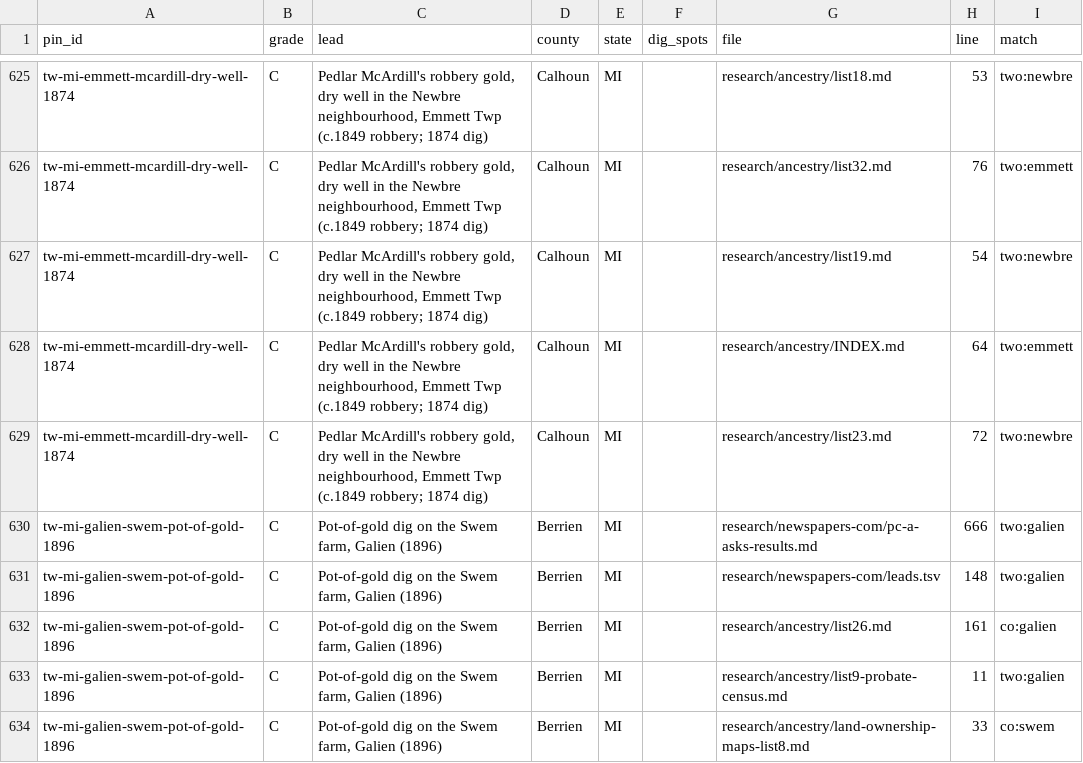
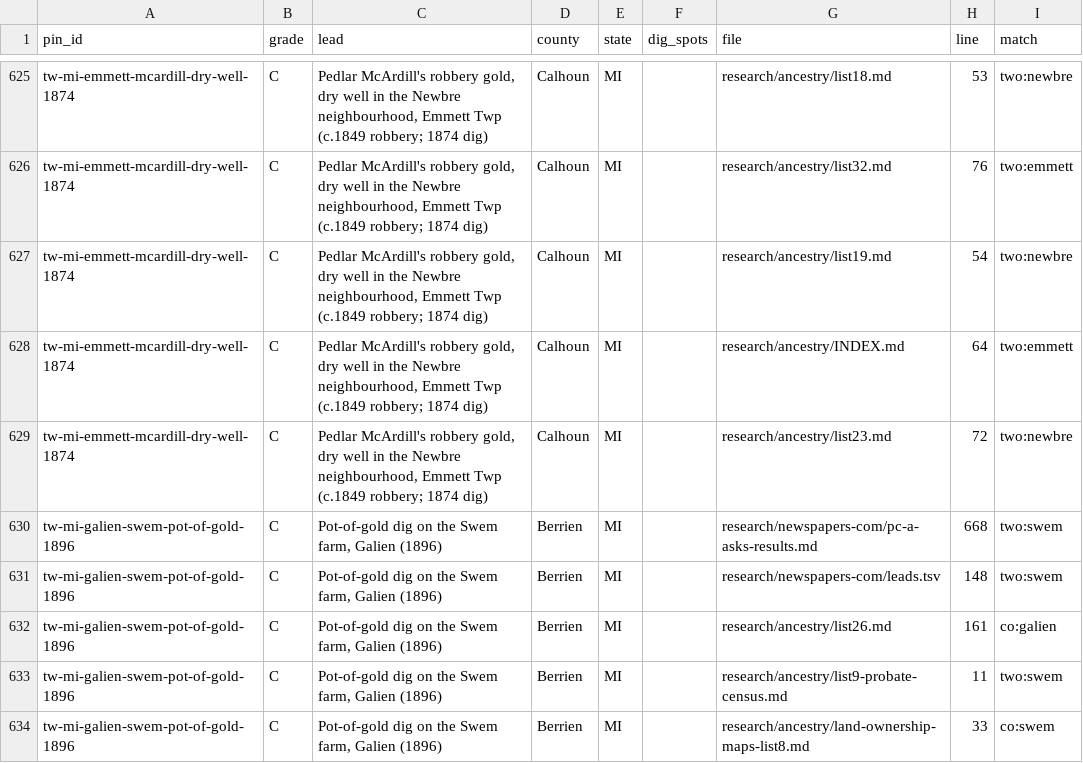
Before and after one commit to benf05ter/gold-atlas, a TSV file: research/index-by-pin.tsv, drawn as a sheet; only a part is shown, gaps mark what is left out; the diff covers the shown part only.

```diff
--- a/research/index-by-pin.tsv
+++ b/research/index-by-pin.tsv
@@ -629,6 +629,6 @@ tw-mi-emmett-mcardill-dry-well-1874	C	Pedlar McArdill's robbery gold, dry well i
 tw-mi-emmett-mcardill-dry-well-1874	C	Pedlar McArdill's robbery gold, dry well in the Newbre neighbourhood, Emmett Twp (c.1849 robbery; 1874 dig)	Calhoun	MI		research/ancestry/list23.md	72	two:newbre
-tw-mi-galien-swem-pot-of-gold-1896	C	Pot-of-gold dig on the Swem farm, Galien (1896)	Berrien	MI		research/newspapers-com/pc-a-asks-results.md	666	two:galien
-tw-mi-galien-swem-pot-of-gold-1896	C	Pot-of-gold dig on the Swem farm, Galien (1896)	Berrien	MI		research/newspapers-com/leads.tsv	148	two:galien
+tw-mi-galien-swem-pot-of-gold-1896	C	Pot-of-gold dig on the Swem farm, Galien (1896)	Berrien	MI		research/newspapers-com/pc-a-asks-results.md	668	two:swem
+tw-mi-galien-swem-pot-of-gold-1896	C	Pot-of-gold dig on the Swem farm, Galien (1896)	Berrien	MI		research/newspapers-com/leads.tsv	148	two:swem
 tw-mi-galien-swem-pot-of-gold-1896	C	Pot-of-gold dig on the Swem farm, Galien (1896)	Berrien	MI		research/ancestry/list26.md	161	co:galien
-tw-mi-galien-swem-pot-of-gold-1896	C	Pot-of-gold dig on the Swem farm, Galien (1896)	Berrien	MI		research/ancestry/list9-probate-census.md	11	two:galien
+tw-mi-galien-swem-pot-of-gold-1896	C	Pot-of-gold dig on the Swem farm, Galien (1896)	Berrien	MI		research/ancestry/list9-probate-census.md	11	two:swem
 tw-mi-galien-swem-pot-of-gold-1896	C	Pot-of-gold dig on the Swem farm, Galien (1896)	Berrien	MI		research/ancestry/land-ownership-maps-list8.md	33	co:swem
```
Also changed, not shown: 13 edited cells elsewhere in this file, 3 other files.
